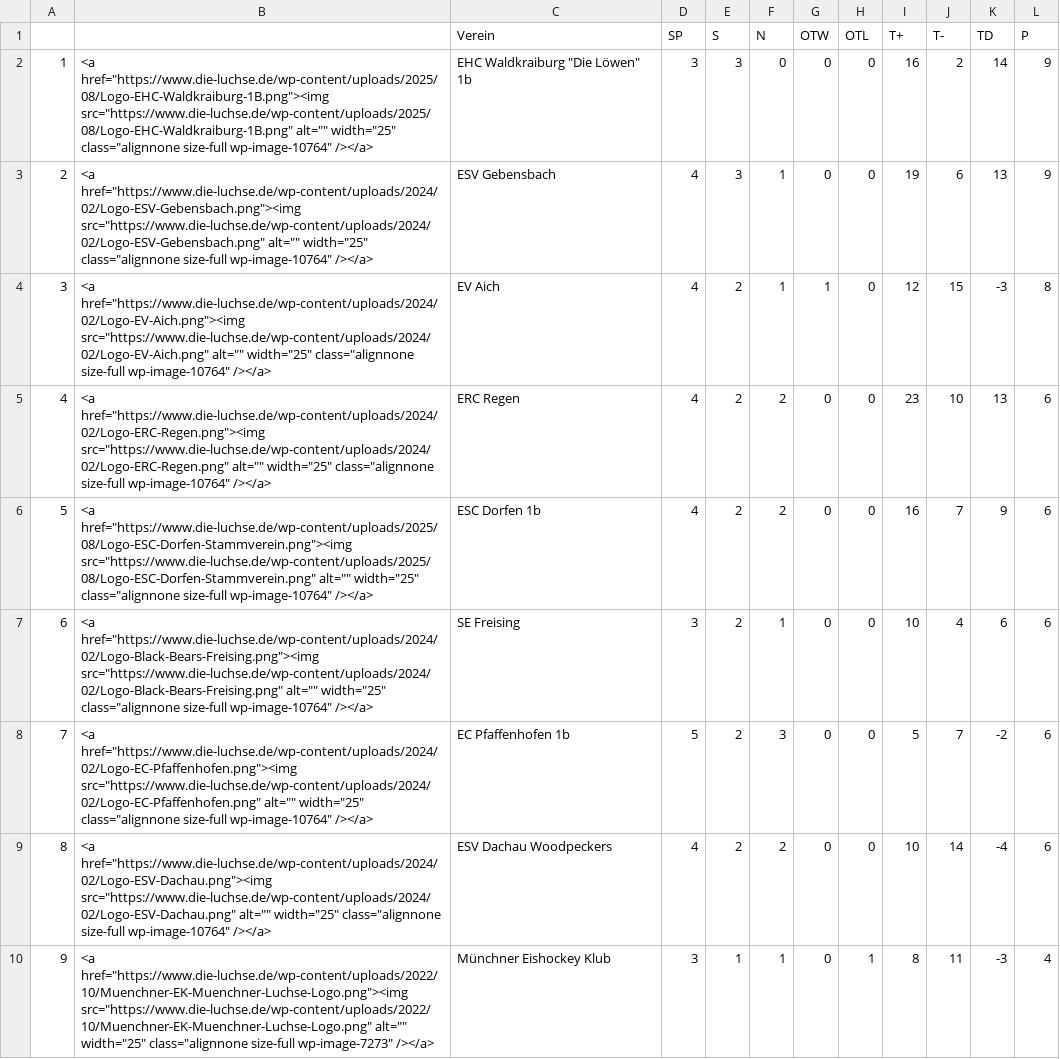
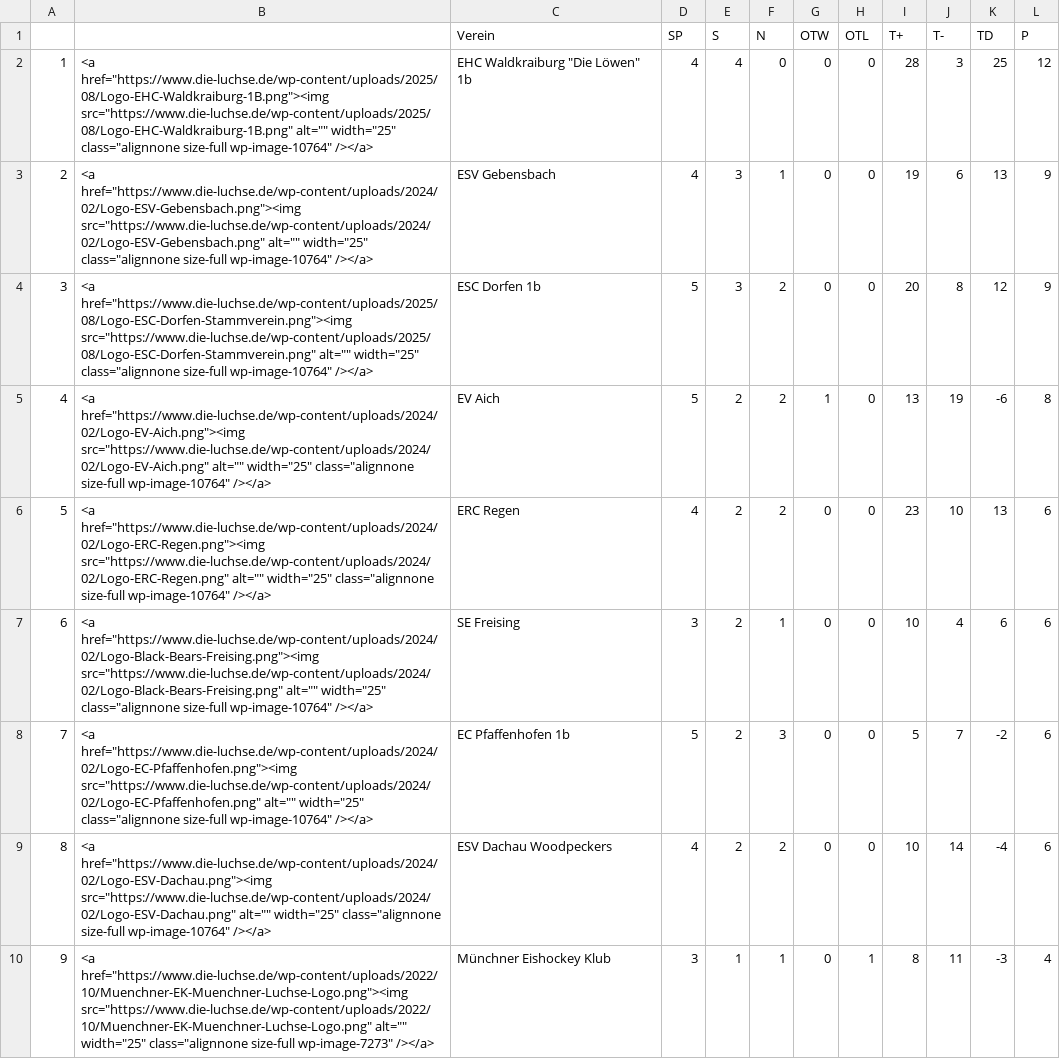
Before and after one commit to lpkiemes/mek-autotabelle, a CSV file: tabelle.csv, drawn as a sheet; only a part is shown; the diff covers the shown part only.

```diff
--- a/tabelle.csv
+++ b/tabelle.csv
@@ -1,7 +1,7 @@
 ,,Verein,SP,S,N,OTW,OTL,T+,T-,TD,P
-1,"<a href=""https://www.die-luchse.de/wp-content/uploads/2025/08/Logo-EHC-Waldkraiburg-1B.png""><img src=""https://www.die-luchse.de/wp-content/uploads/2025/08/Logo-EHC-Waldkraiburg-1B.png"" alt="""" width=""25"" class=""alignnone size-full wp-image-10764"" /></a>","EHC Waldkraiburg ""Die Löwen"" 1b",3,3,0,0,0,16,2,14,9
+1,"<a href=""https://www.die-luchse.de/wp-content/uploads/2025/08/Logo-EHC-Waldkraiburg-1B.png""><img src=""https://www.die-luchse.de/wp-content/uploads/2025/08/Logo-EHC-Waldkraiburg-1B.png"" alt="""" width=""25"" class=""alignnone size-full wp-image-10764"" /></a>","EHC Waldkraiburg ""Die Löwen"" 1b",4,4,0,0,0,28,3,25,12
 2,"<a href=""https://www.die-luchse.de/wp-content/uploads/2024/02/Logo-ESV-Gebensbach.png""><img src=""https://www.die-luchse.de/wp-content/uploads/2024/02/Logo-ESV-Gebensbach.png"" alt="""" width=""25"" class=""alignnone size-full wp-image-10764"" /></a>",ESV Gebensbach,4,3,1,0,0,19,6,13,9
-3,"<a href=""https://www.die-luchse.de/wp-content/uploads/2024/02/Logo-EV-Aich.png""><img src=""https://www.die-luchse.de/wp-content/uploads/2024/02/Logo-EV-Aich.png"" alt="""" width=""25"" class=""alignnone size-full wp-image-10764"" /></a>",EV Aich,4,2,1,1,0,12,15,-3,8
-4,"<a href=""https://www.die-luchse.de/wp-content/uploads/2024/02/Logo-ERC-Regen.png""><img src=""https://www.die-luchse.de/wp-content/uploads/2024/02/Logo-ERC-Regen.png"" alt="""" width=""25"" class=""alignnone size-full wp-image-10764"" /></a>",ERC Regen,4,2,2,0,0,23,10,13,6
-5,"<a href=""https://www.die-luchse.de/wp-content/uploads/2025/08/Logo-ESC-Dorfen-Stammverein.png""><img src=""https://www.die-luchse.de/wp-content/uploads/2025/08/Logo-ESC-Dorfen-Stammverein.png"" alt="""" width=""25"" class=""alignnone size-full wp-image-10764"" /></a>",ESC Dorfen 1b,4,2,2,0,0,16,7,9,6
+3,"<a href=""https://www.die-luchse.de/wp-content/uploads/2025/08/Logo-ESC-Dorfen-Stammverein.png""><img src=""https://www.die-luchse.de/wp-content/uploads/2025/08/Logo-ESC-Dorfen-Stammverein.png"" alt="""" width=""25"" class=""alignnone size-full wp-image-10764"" /></a>",ESC Dorfen 1b,5,3,2,0,0,20,8,12,9
+4,"<a href=""https://www.die-luchse.de/wp-content/uploads/2024/02/Logo-EV-Aich.png""><img src=""https://www.die-luchse.de/wp-content/uploads/2024/02/Logo-EV-Aich.png"" alt="""" width=""25"" class=""alignnone size-full wp-image-10764"" /></a>",EV Aich,5,2,2,1,0,13,19,-6,8
+5,"<a href=""https://www.die-luchse.de/wp-content/uploads/2024/02/Logo-ERC-Regen.png""><img src=""https://www.die-luchse.de/wp-content/uploads/2024/02/Logo-ERC-Regen.png"" alt="""" width=""25"" class=""alignnone size-full wp-image-10764"" /></a>",ERC Regen,4,2,2,0,0,23,10,13,6
 6,"<a href=""https://www.die-luchse.de/wp-content/uploads/2024/02/Logo-Black-Bears-Freising.png""><img src=""https://www.die-luchse.de/wp-content/uploads/2024/02/Logo-Black-Bears-Freising.png"" alt="""" width=""25"" class=""alignnone size-full wp-image-10764"" /></a>",SE Freising,3,2,1,0,0,10,4,6,6
```
Also changed, not shown: 5 edited cells elsewhere in this file.
